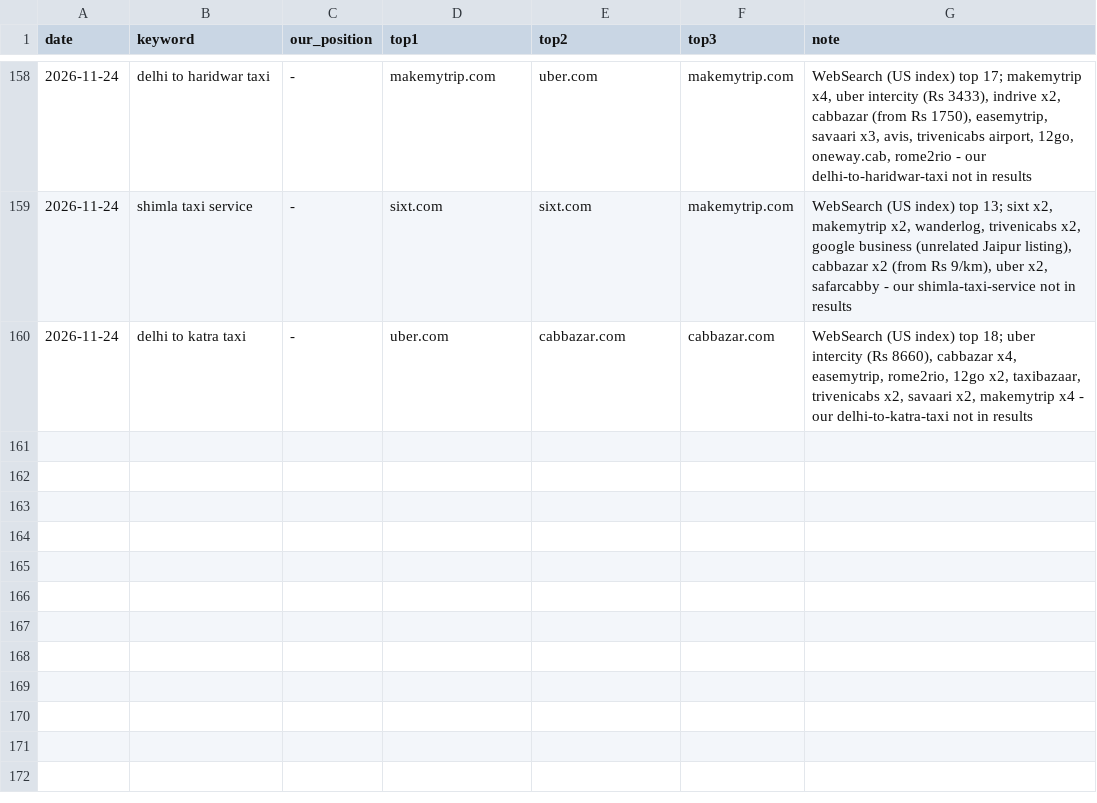
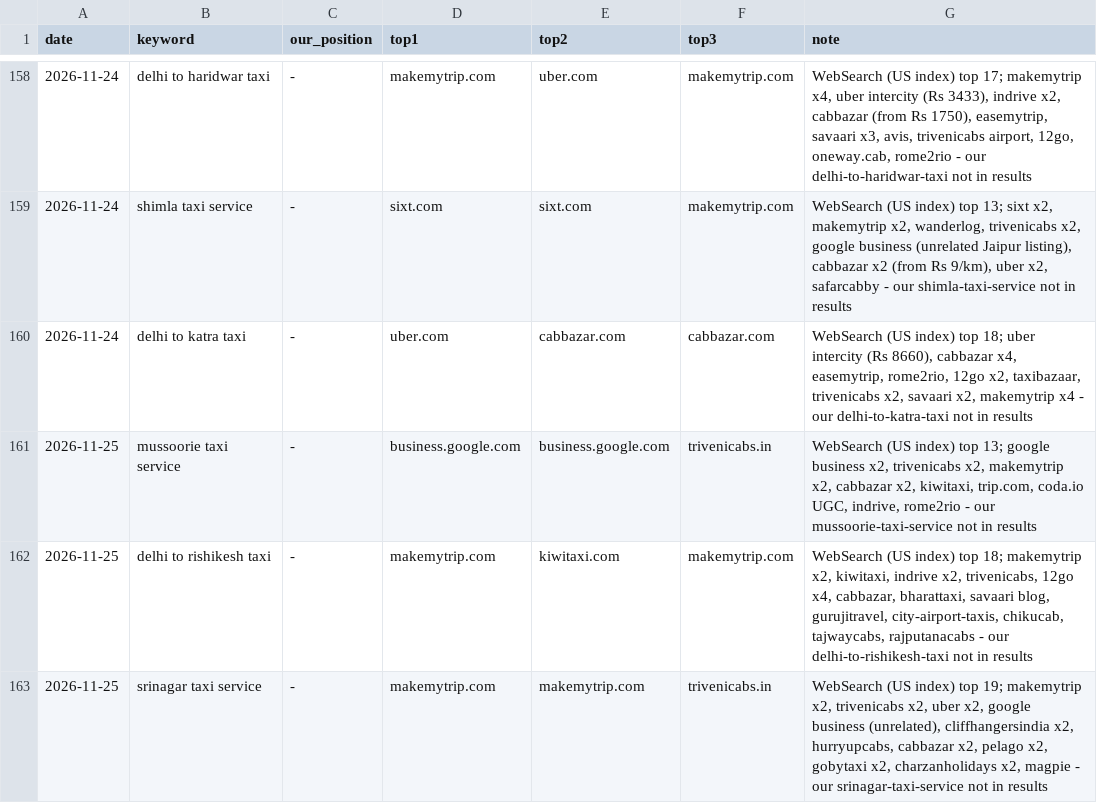
Before and after one commit to sushilg5ss/Suzu-Travels, a CSV file: cab-kit/research/serp-log.csv, drawn as a sheet; only a part is shown, gaps mark what is left out; the diff names each change by its address in the sheet, - before the commit and + after, or states it on an @@ line.

```diff
--- a/cab-kit/research/serp-log.csv
+++ b/cab-kit/research/serp-log.csv
+row 161: 2026-11-25 | mussoorie taxi service | - | business.google.com | business.google.com | trivenicabs.in | WebSearch (US index) top 13; google business x2, trivenicabs x2, makemytrip x2, cabbazar x2, kiwitaxi, trip.com, coda.io UGC, indrive, rome2rio - our mussoorie-taxi-service not in results
+row 162: 2026-11-25 | delhi to rishikesh taxi | - | makemytrip.com | kiwitaxi.com | makemytrip.com | WebSearch (US index) top 18; makemytrip x2, kiwitaxi, indrive x2, trivenicabs, 12go x4, cabbazar, bharattaxi, savaari blog, gurujitravel, city-airport-taxis, chikucab, tajwaycabs, rajputanacabs - our delhi-to-rishikesh-taxi not in results
+row 163: 2026-11-25 | srinagar taxi service | - | makemytrip.com | makemytrip.com | trivenicabs.in | WebSearch (US index) top 19; makemytrip x2, trivenicabs x2, uber x2, google business (unrelated), cliffhangersindia x2, hurryupcabs, cabbazar x2, pelago x2, gobytaxi x2, charzanholidays x2, magpie - our srinagar-taxi-service not in results
```
Also changed, not shown: 1 other file.
